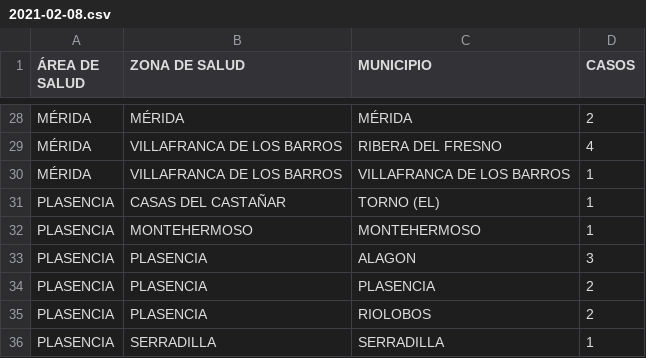
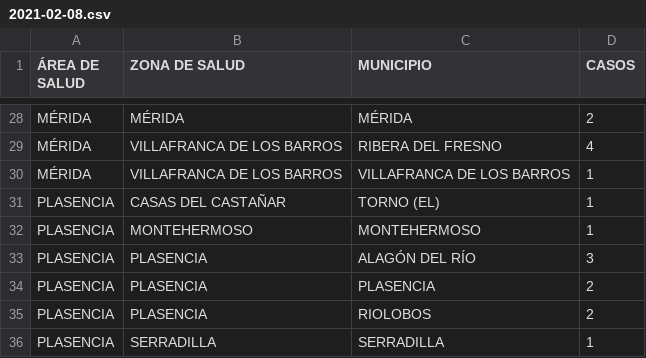
Before and after one commit to dondanndy/ExtCOVIDdata, a CSV file: csv/2021-02-08.csv, drawn as a sheet; only a part is shown, gaps mark what is left out.

```diff
--- a/csv/2021-02-08.csv
+++ b/csv/2021-02-08.csv
@@ -32,3 +32,3 @@ PLASENCIA;CASAS DEL CASTAÑAR;TORNO (EL);1
 PLASENCIA;MONTEHERMOSO;MONTEHERMOSO;1
-PLASENCIA;PLASENCIA;ALAGON;3
+PLASENCIA;PLASENCIA;ALAGÓN DEL RÍO;3
 PLASENCIA;PLASENCIA;PLASENCIA;2
```
Also changed, not shown: csv/2021-02-07.csv, 5 other files.
